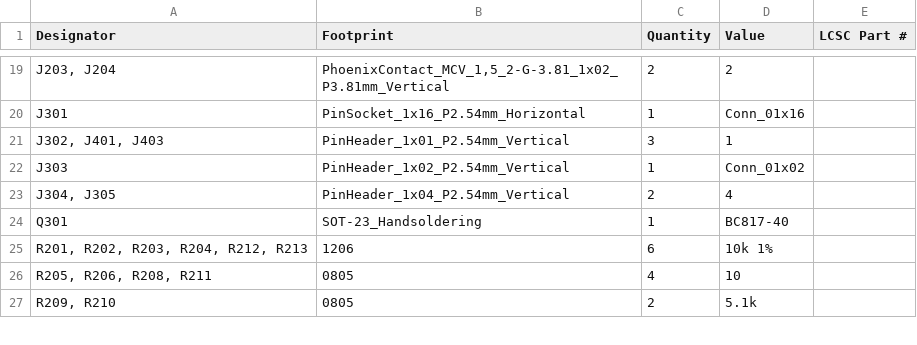
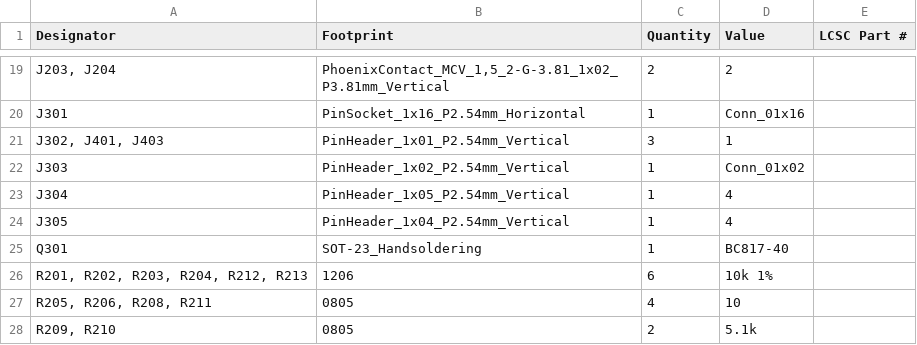
Before and after one commit to dmsd-lab/AMP8611, a CSV file: PGA2311_3/production/bom.csv, drawn as a sheet; only a part is shown, gaps mark what is left out.

```diff
--- a/PGA2311_3/production/bom.csv
+++ b/PGA2311_3/production/bom.csv
@@ -22,3 +22,4 @@ J301,PinSocket_1x16_P2.54mm_Horizontal,1,Conn_01x16,
 J303,PinHeader_1x02_P2.54mm_Vertical,1,Conn_01x02,
-"J304, J305",PinHeader_1x04_P2.54mm_Vertical,2,4,
+J304,PinHeader_1x05_P2.54mm_Vertical,1,4,
+J305,PinHeader_1x04_P2.54mm_Vertical,1,4,
 Q301,SOT-23_Handsoldering,1,BC817-40,
```
Also changed, not shown: PGA2311_3/production/positions.csv, 7 other files.
